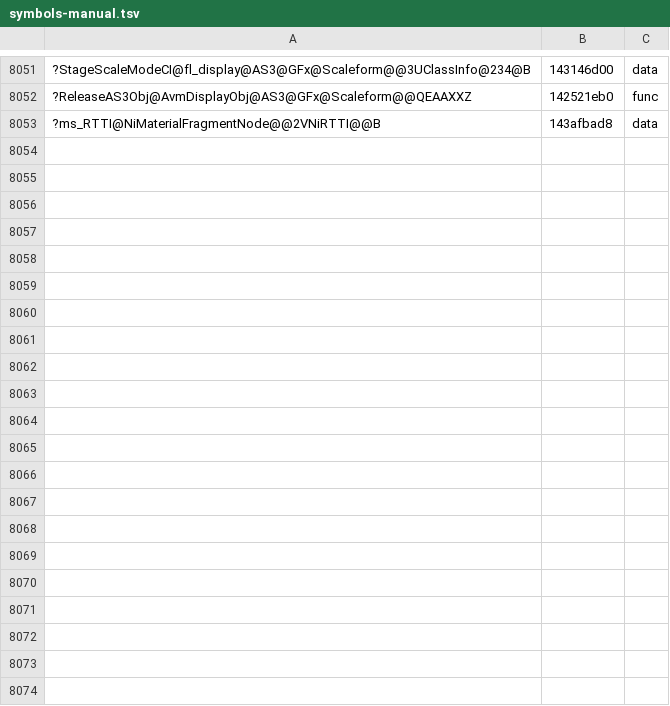
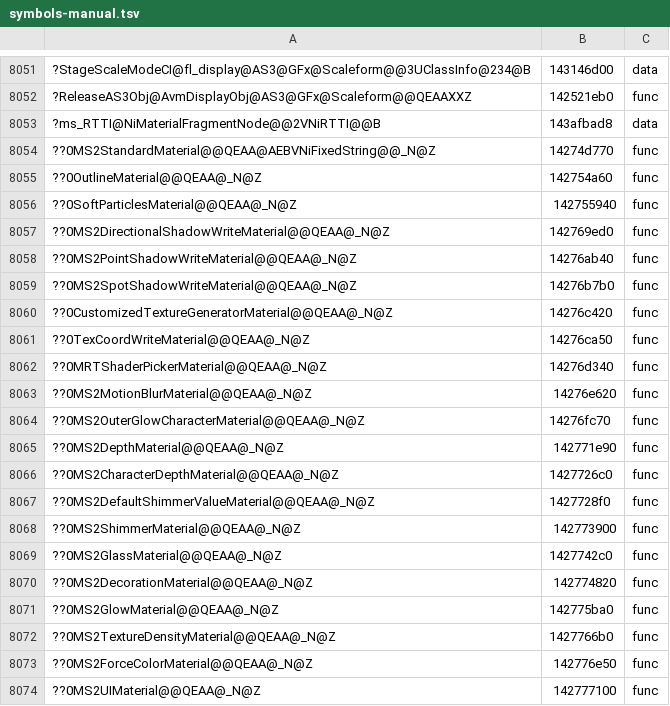
Before and after one commit to riyukuro/MS2Recomp, a TSV file: progress/symbols-manual.tsv, drawn as a sheet; only a part is shown, gaps mark what is left out; the diff names each change by its address in the sheet, - before the commit and + after, or states it on an @@ line.

```diff
--- a/progress/symbols-manual.tsv
+++ b/progress/symbols-manual.tsv
+row 8054: ??0MS2StandardMaterial@@QEAA@AEBVNiFixedString@@_N@Z | 14274d770 | func
+row 8055: ??0OutlineMaterial@@QEAA@_N@Z | 142754a60 | func
+row 8056: ??0SoftParticlesMaterial@@QEAA@_N@Z | 142755940 | func
+row 8057: ??0MS2DirectionalShadowWriteMaterial@@QEAA@_N@Z | 142769ed0 | func
+row 8058: ??0MS2PointShadowWriteMaterial@@QEAA@_N@Z | 14276ab40 | func
+row 8059: ??0MS2SpotShadowWriteMaterial@@QEAA@_N@Z | 14276b7b0 | func
+row 8060: ??0CustomizedTextureGeneratorMaterial@@QEAA@_N@Z | 14276c420 | func
+row 8061: ??0TexCoordWriteMaterial@@QEAA@_N@Z | 14276ca50 | func
+row 8062: ??0MRTShaderPickerMaterial@@QEAA@_N@Z | 14276d340 | func
+row 8063: ??0MS2MotionBlurMaterial@@QEAA@_N@Z | 14276e620 | func
+row 8064: ??0MS2OuterGlowCharacterMaterial@@QEAA@_N@Z | 14276fc70 | func
+row 8065: ??0MS2DepthMaterial@@QEAA@_N@Z | 142771e90 | func
+row 8066: ??0MS2CharacterDepthMaterial@@QEAA@_N@Z | 1427726c0 | func
+row 8067: ??0MS2DefaultShimmerValueMaterial@@QEAA@_N@Z | 1427728f0 | func
+row 8068: ??0MS2ShimmerMaterial@@QEAA@_N@Z | 142773900 | func
+row 8069: ??0MS2GlassMaterial@@QEAA@_N@Z | 1427742c0 | func
+row 8070: ??0MS2DecorationMaterial@@QEAA@_N@Z | 142774820 | func
+row 8071: ??0MS2GlowMaterial@@QEAA@_N@Z | 142775ba0 | func
+row 8072: ??0MS2TextureDensityMaterial@@QEAA@_N@Z | 1427766b0 | func
+row 8073: ??0MS2ForceColorMaterial@@QEAA@_N@Z | 142776e50 | func
+row 8074: ??0MS2UIMaterial@@QEAA@_N@Z | 142777100 | func
```
Also changed, not shown: 4 other files.
